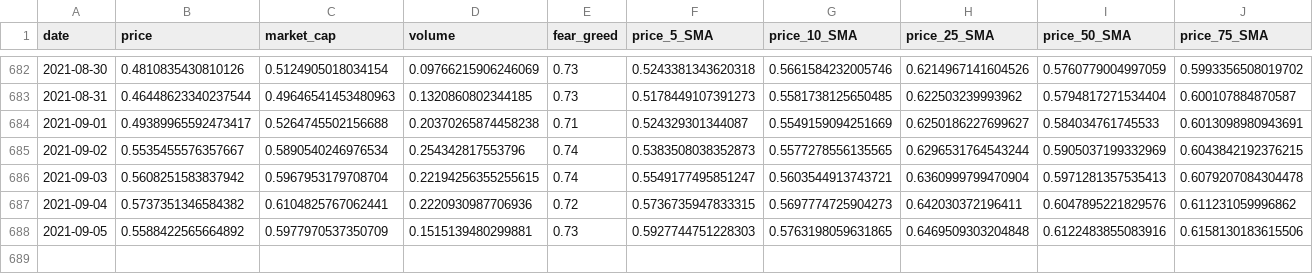
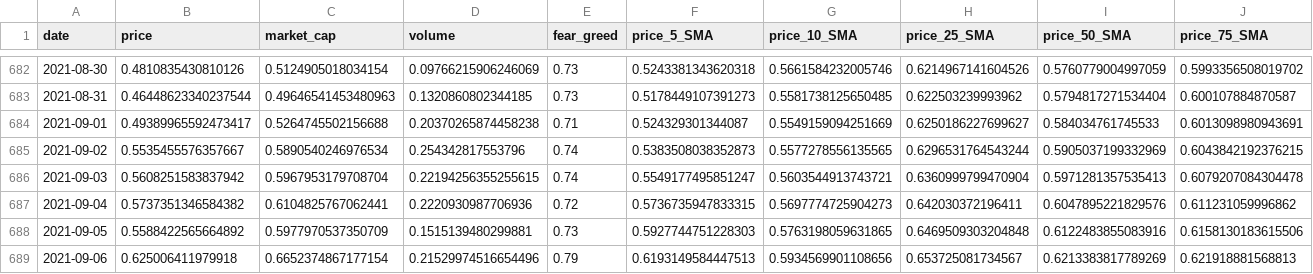
Before and after one commit to ChaosIsHarmony/Investment, a CSV file: datasets/clean/chainlink_historical_data_clean.csv, drawn as a sheet; only a part is shown, gaps mark what is left out; rows hold the shown columns only; the diff names each change by its address in the sheet, - before the commit and + after, or states it on an @@ line.

```diff
--- a/datasets/clean/chainlink_historical_data_clean.csv
+++ b/datasets/clean/chainlink_historical_data_clean.csv
+row 689: 2021-09-06 | 0.625006411979918 | 0.6652374867177154 | 0.21529974516654496 | 0.79 | 0.6193149584447513 | 0.5934569901108656 | 0.653725081734567 | 0.6213383817789269 | 0.621918881568813
```
Also changed, not shown: datasets/clean/algorand_historical_data_clean.csv, datasets/clean/bitcoin_historical_data_clean.csv, 20 other files.
